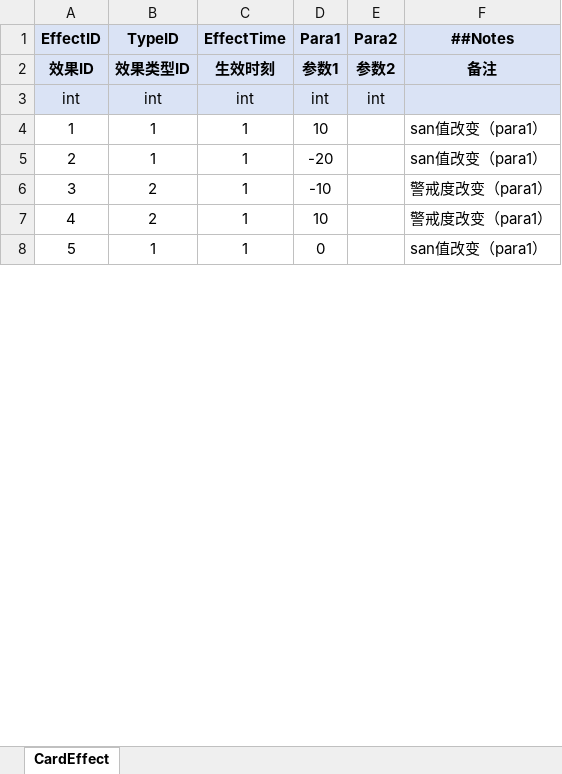
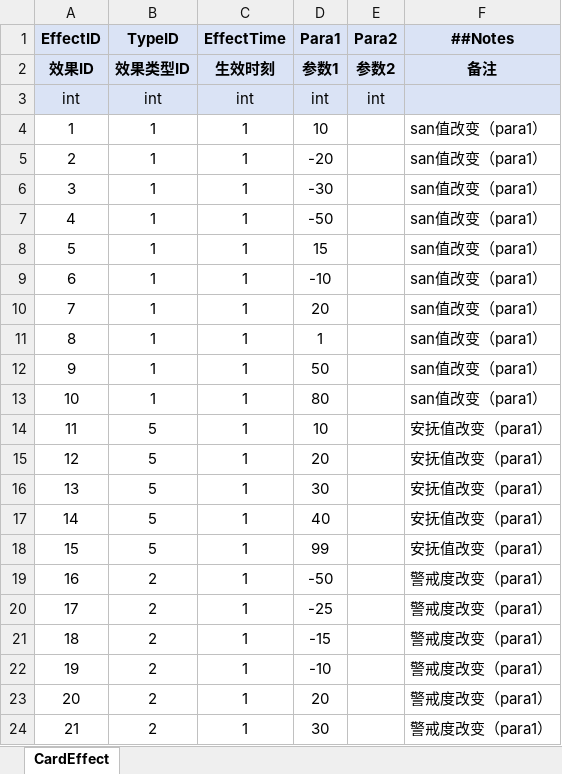
Before and after one commit to polo-pie/BOOOMpolo, an Excel workbook: OriginTable/CardEffect.xlsx, sheet CardEffect, drawn as a sheet; only a part is shown; the shorter side is filled out with more unchanged rows; values as stored, in another font and other column widths than the file's, no borders; addresses are those after the commit; the diff covers the shown part only; the diff names each change by its address in the sheet, - before the commit and + after, or states it on an @@ line.

```diff
--- a/OriginTable/CardEffect.xlsx (sheet CardEffect)
+++ b/OriginTable/CardEffect.xlsx (sheet CardEffect)
+row 6: 3 | 1 | 1 | -30 |  | san值改变（para1）
+row 7: 4 | 1 | 1 | -50 |  | san值改变（para1）
+row 8: 5 | 1 | 1 | 15 |  | san值改变（para1）
+row 9: 6 | 1 | 1 | -10 |  | san值改变（para1）
+row 10: 7 | 1 | 1 | 20 |  | san值改变（para1）
+row 11: 8 | 1 | 1 | 1 |  | san值改变（para1）
+row 12: 9 | 1 | 1 | 50 |  | san值改变（para1）
+row 13: 10 | 1 | 1 | 80 |  | san值改变（para1）
+row 14: 11 | 5 | 1 | 10 |  | 安抚值改变（para1）
+row 15: 12 | 5 | 1 | 20 |  | 安抚值改变（para1）
+row 16: 13 | 5 | 1 | 30 |  | 安抚值改变（para1）
+row 17: 14 | 5 | 1 | 40 |  | 安抚值改变（para1）
+row 18: 15 | 5 | 1 | 99 |  | 安抚值改变（para1）
+row 19: 16 | 2 | 1 | -50 |  | 警戒度改变（para1）
+row 20: 17 | 2 | 1 | -25 |  | 警戒度改变（para1）
+row 21: 18 | 2 | 1 | -15 |  | 警戒度改变（para1）
@@ column A (EffectID) renumbered between rows 22 and 33 @@
-D23 (Para1): 10
+D23 (Para1): 20
+row 24: 21 | 2 | 1 | 30 |  | 警戒度改变（para1）
```
Also changed, not shown: 8 added rows and 1 removed row elsewhere in this sheet, formulas that keep their value, OriginTable/Card.xlsx, OriginTable/CatState.xlsx, 12 other files.
